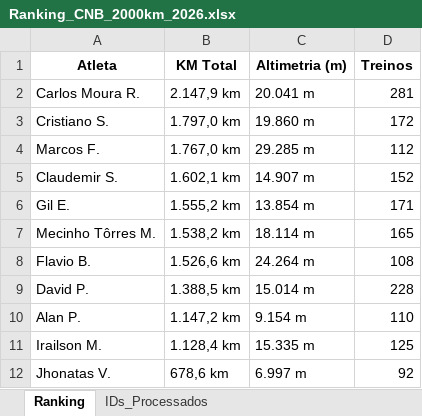
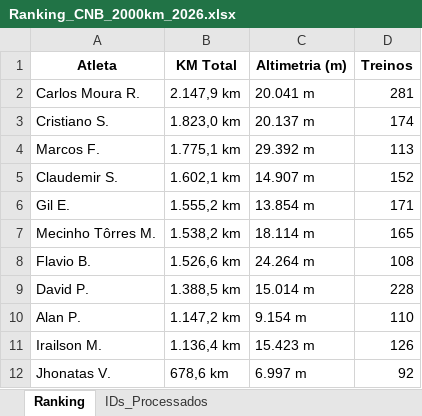
Before and after one commit to marcosfelix22/Ranking_CNB_2000km_2026, an Excel workbook: Ranking_CNB_2000km_2026.xlsx, sheet Ranking, drawn as a sheet; values as stored, in another font and other column widths than the file's, no borders; the diff names each change by its address in the sheet, - before the commit and + after, or states it on an @@ line.

Commit message:
Ranking 2k atualizado

```diff
--- a/Ranking_CNB_2000km_2026.xlsx (sheet Ranking)
+++ b/Ranking_CNB_2000km_2026.xlsx (sheet Ranking)
-B3 (KM Total): 1.797,0 km
+B3 (KM Total): 1.823,0 km
-C3 (Altimetria (m)): 19.860 m
+C3 (Altimetria (m)): 20.137 m
-D3 (Treinos): 172
+D3 (Treinos): 174
-B4 (KM Total): 1.767,0 km
+B4 (KM Total): 1.775,1 km
-C4 (Altimetria (m)): 29.285 m
+C4 (Altimetria (m)): 29.392 m
-D4 (Treinos): 112
+D4 (Treinos): 113
-B11 (KM Total): 1.128,4 km
+B11 (KM Total): 1.136,4 km
-C11 (Altimetria (m)): 15.335 m
+C11 (Altimetria (m)): 15.423 m
-D11 (Treinos): 125
+D11 (Treinos): 126
```
Also changed, not shown: sheet IDs_Processados.
